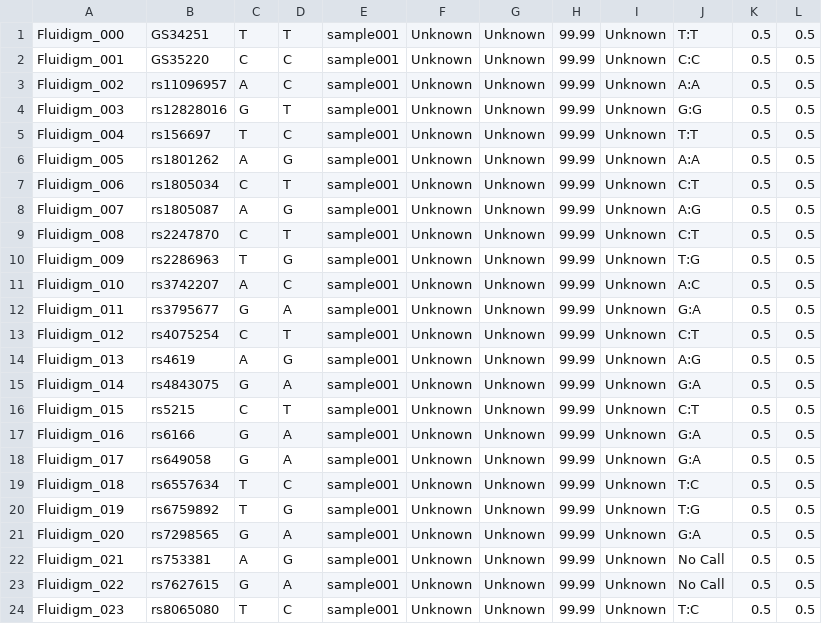
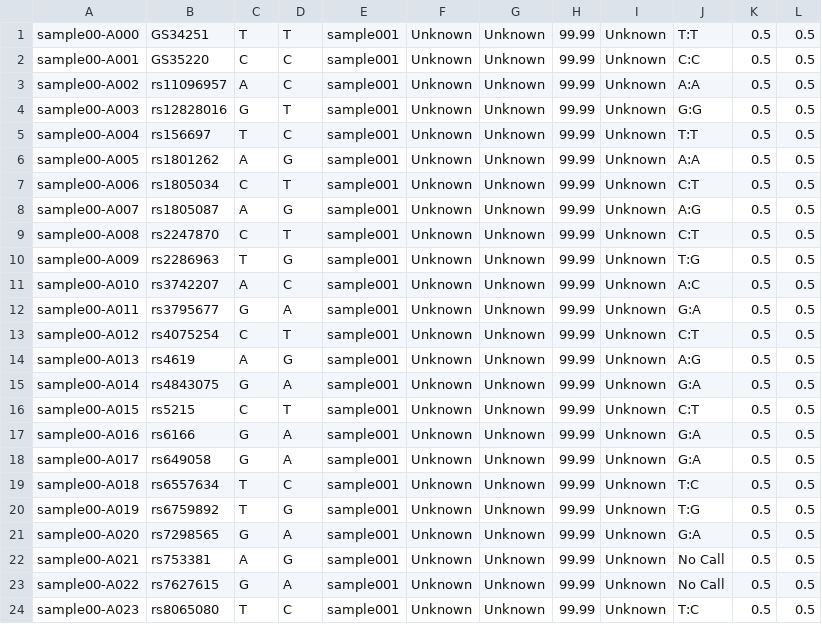
Before and after one commit to wtsi-npg/genotyping, a CSV file: src/perl/t/vcf/fluidigm_001.csv, drawn as a sheet.

Commit message:
Correctly handle Fluidigm control samples; add functions to parse Fluidigm assay field

```diff
--- a/src/perl/t/vcf/fluidigm_001.csv
+++ b/src/perl/t/vcf/fluidigm_001.csv
@@ -1,24 +1,24 @@
-Fluidigm_000	GS34251	T	T	sample001	Unknown	Unknown	99.99	Unknown	T:T	0.5	0.5
-Fluidigm_001	GS35220	C	C	sample001	Unknown	Unknown	99.99	Unknown	C:C	0.5	0.5
-Fluidigm_002	rs11096957	A	C	sample001	Unknown	Unknown	99.99	Unknown	A:A	0.5	0.5
-Fluidigm_003	rs12828016	G	T	sample001	Unknown	Unknown	99.99	Unknown	G:G	0.5	0.5
-Fluidigm_004	rs156697	T	C	sample001	Unknown	Unknown	99.99	Unknown	T:T	0.5	0.5
-Fluidigm_005	rs1801262	A	G	sample001	Unknown	Unknown	99.99	Unknown	A:A	0.5	0.5
-Fluidigm_006	rs1805034	C	T	sample001	Unknown	Unknown	99.99	Unknown	C:T	0.5	0.5
-Fluidigm_007	rs1805087	A	G	sample001	Unknown	Unknown	99.99	Unknown	A:G	0.5	0.5
-Fluidigm_008	rs2247870	C	T	sample001	Unknown	Unknown	99.99	Unknown	C:T	0.5	0.5
-Fluidigm_009	rs2286963	T	G	sample001	Unknown	Unknown	99.99	Unknown	T:G	0.5	0.5
-Fluidigm_010	rs3742207	A	C	sample001	Unknown	Unknown	99.99	Unknown	A:C	0.5	0.5
-Fluidigm_011	rs3795677	G	A	sample001	Unknown	Unknown	99.99	Unknown	G:A	0.5	0.5
-Fluidigm_012	rs4075254	C	T	sample001	Unknown	Unknown	99.99	Unknown	C:T	0.5	0.5
-Fluidigm_013	rs4619	A	G	sample001	Unknown	Unknown	99.99	Unknown	A:G	0.5	0.5
-Fluidigm_014	rs4843075	G	A	sample001	Unknown	Unknown	99.99	Unknown	G:A	0.5	0.5
-Fluidigm_015	rs5215	C	T	sample001	Unknown	Unknown	99.99	Unknown	C:T	0.5	0.5
-Fluidigm_016	rs6166	G	A	sample001	Unknown	Unknown	99.99	Unknown	G:A	0.5	0.5
-Fluidigm_017	rs649058	G	A	sample001	Unknown	Unknown	99.99	Unknown	G:A	0.5	0.5
-Fluidigm_018	rs6557634	T	C	sample001	Unknown	Unknown	99.99	Unknown	T:C	0.5	0.5
-Fluidigm_019	rs6759892	T	G	sample001	Unknown	Unknown	99.99	Unknown	T:G	0.5	0.5
-Fluidigm_020	rs7298565	G	A	sample001	Unknown	Unknown	99.99	Unknown	G:A	0.5	0.5
-Fluidigm_021	rs753381	A	G	sample001	Unknown	Unknown	99.99	Unknown	No Call	0.5	0.5
-Fluidigm_022	rs7627615	G	A	sample001	Unknown	Unknown	99.99	Unknown	No Call	0.5	0.5
-Fluidigm_023	rs8065080	T	C	sample001	Unknown	Unknown	99.99	Unknown	T:C	0.5	0.5
+sample00-A000	GS34251	T	T	sample001	Unknown	Unknown	99.99	Unknown	T:T	0.5	0.5
+sample00-A001	GS35220	C	C	sample001	Unknown	Unknown	99.99	Unknown	C:C	0.5	0.5
+sample00-A002	rs11096957	A	C	sample001	Unknown	Unknown	99.99	Unknown	A:A	0.5	0.5
+sample00-A003	rs12828016	G	T	sample001	Unknown	Unknown	99.99	Unknown	G:G	0.5	0.5
+sample00-A004	rs156697	T	C	sample001	Unknown	Unknown	99.99	Unknown	T:T	0.5	0.5
+sample00-A005	rs1801262	A	G	sample001	Unknown	Unknown	99.99	Unknown	A:A	0.5	0.5
+sample00-A006	rs1805034	C	T	sample001	Unknown	Unknown	99.99	Unknown	C:T	0.5	0.5
+sample00-A007	rs1805087	A	G	sample001	Unknown	Unknown	99.99	Unknown	A:G	0.5	0.5
+sample00-A008	rs2247870	C	T	sample001	Unknown	Unknown	99.99	Unknown	C:T	0.5	0.5
+sample00-A009	rs2286963	T	G	sample001	Unknown	Unknown	99.99	Unknown	T:G	0.5	0.5
+sample00-A010	rs3742207	A	C	sample001	Unknown	Unknown	99.99	Unknown	A:C	0.5	0.5
+sample00-A011	rs3795677	G	A	sample001	Unknown	Unknown	99.99	Unknown	G:A	0.5	0.5
+sample00-A012	rs4075254	C	T	sample001	Unknown	Unknown	99.99	Unknown	C:T	0.5	0.5
+sample00-A013	rs4619	A	G	sample001	Unknown	Unknown	99.99	Unknown	A:G	0.5	0.5
+sample00-A014	rs4843075	G	A	sample001	Unknown	Unknown	99.99	Unknown	G:A	0.5	0.5
+sample00-A015	rs5215	C	T	sample001	Unknown	Unknown	99.99	Unknown	C:T	0.5	0.5
+sample00-A016	rs6166	G	A	sample001	Unknown	Unknown	99.99	Unknown	G:A	0.5	0.5
+sample00-A017	rs649058	G	A	sample001	Unknown	Unknown	99.99	Unknown	G:A	0.5	0.5
+sample00-A018	rs6557634	T	C	sample001	Unknown	Unknown	99.99	Unknown	T:C	0.5	0.5
+sample00-A019	rs6759892	T	G	sample001	Unknown	Unknown	99.99	Unknown	T:G	0.5	0.5
+sample00-A020	rs7298565	G	A	sample001	Unknown	Unknown	99.99	Unknown	G:A	0.5	0.5
+sample00-A021	rs753381	A	G	sample001	Unknown	Unknown	99.99	Unknown	No Call	0.5	0.5
+sample00-A022	rs7627615	G	A	sample001	Unknown	Unknown	99.99	Unknown	No Call	0.5	0.5
+sample00-A023	rs8065080	T	C	sample001	Unknown	Unknown	99.99	Unknown	T:C	0.5	0.5
```
Also changed, not shown: src/perl/t/vcf/fluidigm_002.csv, src/perl/t/vcf/fluidigm_003.csv, 5 other files.
